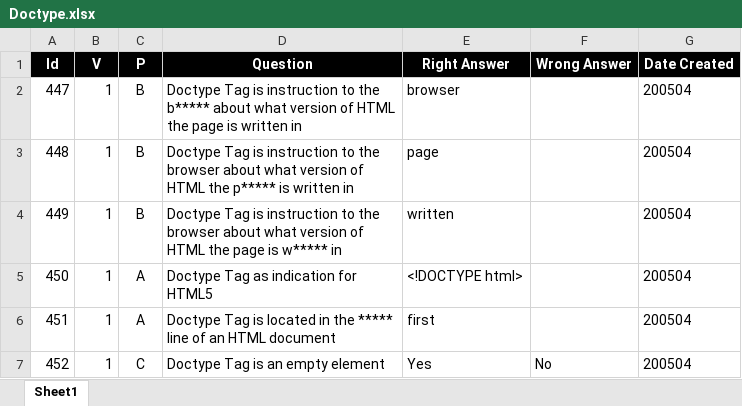
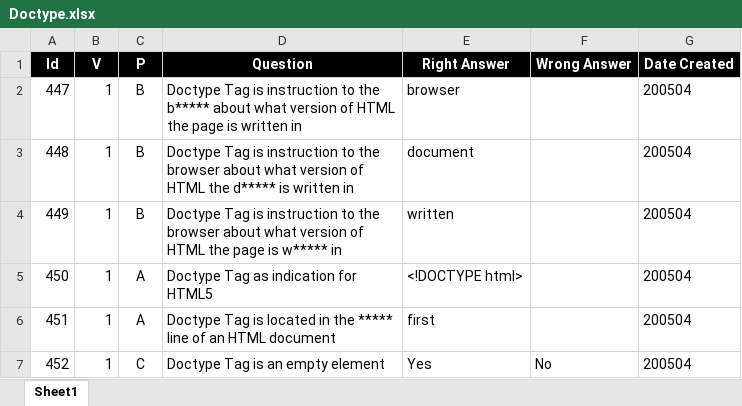
Before and after one commit to valdas1966/myq, an Excel workbook: Questions/Programming Language/Html/Tag/Doctype.xlsx, sheet Sheet1, drawn as a sheet; values as stored, in another font and other column widths than the file's, no borders; conditional formats not drawn; the diff names each change by its address in the sheet, - before the commit and + after, or states it on an @@ line.

```diff
--- a/Questions/Programming Language/Html/Tag/Doctype.xlsx (sheet Sheet1)
+++ b/Questions/Programming Language/Html/Tag/Doctype.xlsx (sheet Sheet1)
-D3 (Question): …HTML the p***** is written…
+D3 (Question): …HTML the d***** is written…
-E3 (Right Answer): page
+E3 (Right Answer): document
```
Also changed, not shown: Questions/English/Popular 1000.xlsx, Questions/Mathematics/Numbers/Square Number.xlsx, 31 other files.
